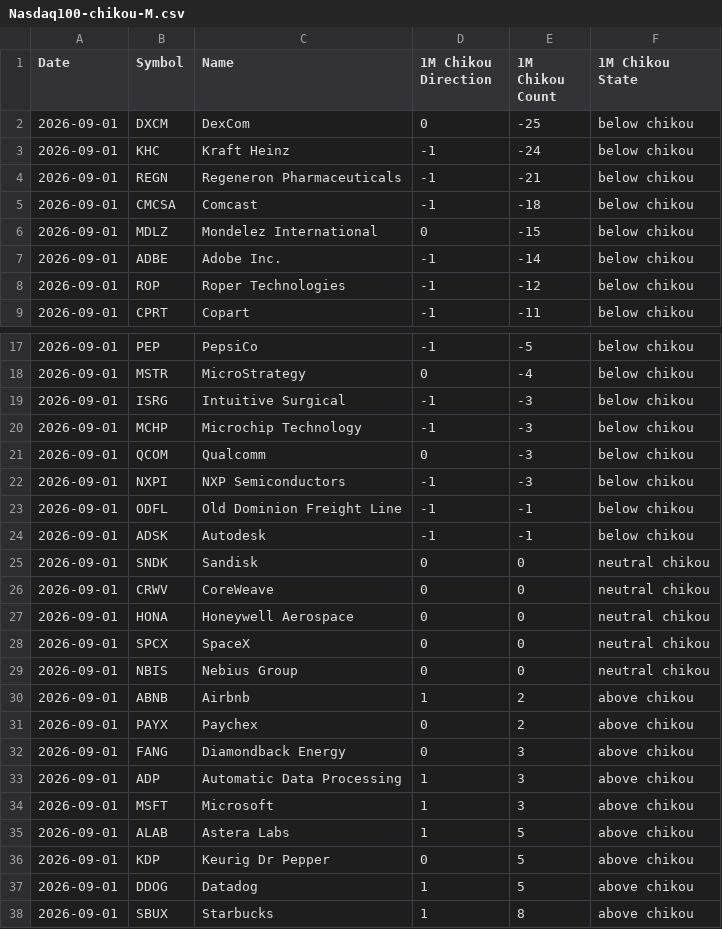
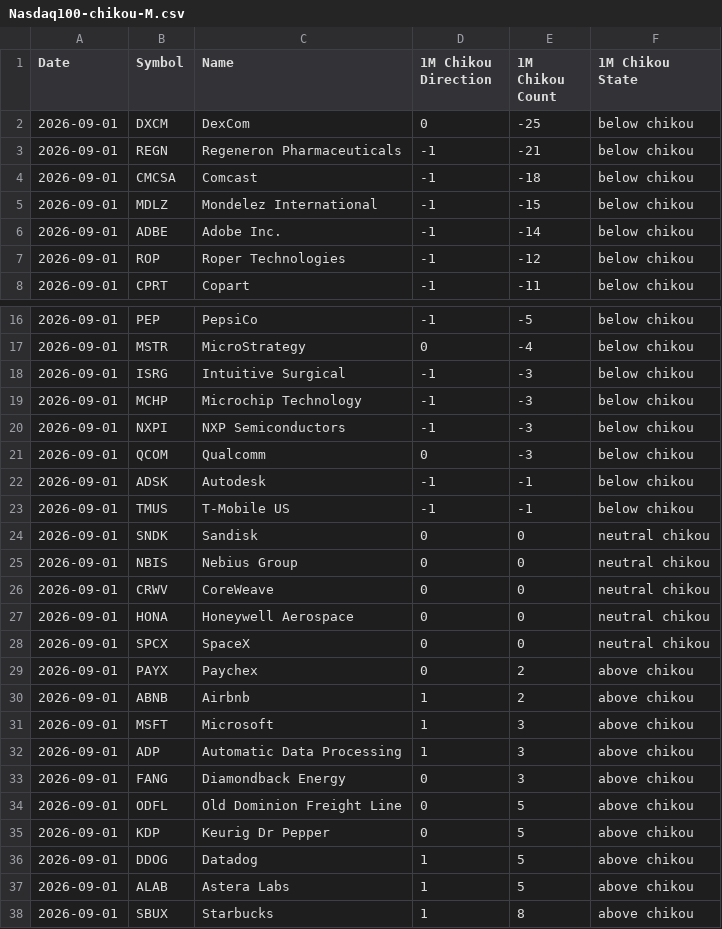
Before and after one commit to harryguiacorn/Ichimoku-Cloud-Signal-Python, a CSV file: output/chikou/Nasdaq100-chikou-M.csv, drawn as a sheet; only a part is shown, gaps mark what is left out; the diff covers the shown part only.

```diff
--- a/output/chikou/Nasdaq100-chikou-M.csv
+++ b/output/chikou/Nasdaq100-chikou-M.csv
@@ -2,6 +2,5 @@ Date,Symbol,Name,1M Chikou Direction,1M Chikou Count,1M Chikou State
 2026-09-01,DXCM,DexCom,0,-25,below chikou
-2026-09-01,KHC,Kraft Heinz,-1,-24,below chikou
 2026-09-01,REGN,Regeneron Pharmaceuticals,-1,-21,below chikou
 2026-09-01,CMCSA,Comcast,-1,-18,below chikou
-2026-09-01,MDLZ,Mondelez International,0,-15,below chikou
+2026-09-01,MDLZ,Mondelez International,-1,-15,below chikou
 2026-09-01,ADBE,Adobe Inc.,-1,-14,below chikou
@@ -20,7 +19,8 @@ Date,Symbol,Name,1M Chikou Direction,1M Chikou Count,1M Chikou State
 2026-09-01,MCHP,Microchip Technology,-1,-3,below chikou
+2026-09-01,NXPI,NXP Semiconductors,-1,-3,below chikou
 2026-09-01,QCOM,Qualcomm,0,-3,below chikou
-2026-09-01,NXPI,NXP Semiconductors,-1,-3,below chikou
-2026-09-01,ODFL,Old Dominion Freight Line,-1,-1,below chikou
 2026-09-01,ADSK,Autodesk,-1,-1,below chikou
+2026-09-01,TMUS,T-Mobile US,-1,-1,below chikou
 2026-09-01,SNDK,Sandisk,0,0,neutral chikou
+2026-09-01,NBIS,Nebius Group,0,0,neutral chikou
 2026-09-01,CRWV,CoreWeave,0,0,neutral chikou
@@ -28,11 +28,11 @@ Date,Symbol,Name,1M Chikou Direction,1M Chikou Count,1M Chikou State
 2026-09-01,SPCX,SpaceX,0,0,neutral chikou
-2026-09-01,NBIS,Nebius Group,0,0,neutral chikou
+2026-09-01,PAYX,Paychex,0,2,above chikou
 2026-09-01,ABNB,Airbnb,1,2,above chikou
-2026-09-01,PAYX,Paychex,0,2,above chikou
+2026-09-01,MSFT,Microsoft,1,3,above chikou
+2026-09-01,ADP,Automatic Data Processing,1,3,above chikou
 2026-09-01,FANG,Diamondback Energy,0,3,above chikou
-2026-09-01,ADP,Automatic Data Processing,1,3,above chikou
-2026-09-01,MSFT,Microsoft,1,3,above chikou
-2026-09-01,ALAB,Astera Labs,1,5,above chikou
+2026-09-01,ODFL,Old Dominion Freight Line,0,5,above chikou
 2026-09-01,KDP,Keurig Dr Pepper,0,5,above chikou
 2026-09-01,DDOG,Datadog,1,5,above chikou
+2026-09-01,ALAB,Astera Labs,1,5,above chikou
 2026-09-01,SBUX,Starbucks,1,8,above chikou
```
Also changed, not shown: 1 removed row and 15 moved rows elsewhere in this file, output/chikou/Nasdaq100-chikou-1H.csv, output/chikou/Nasdaq100-chikou-D.csv, 17 other files.
